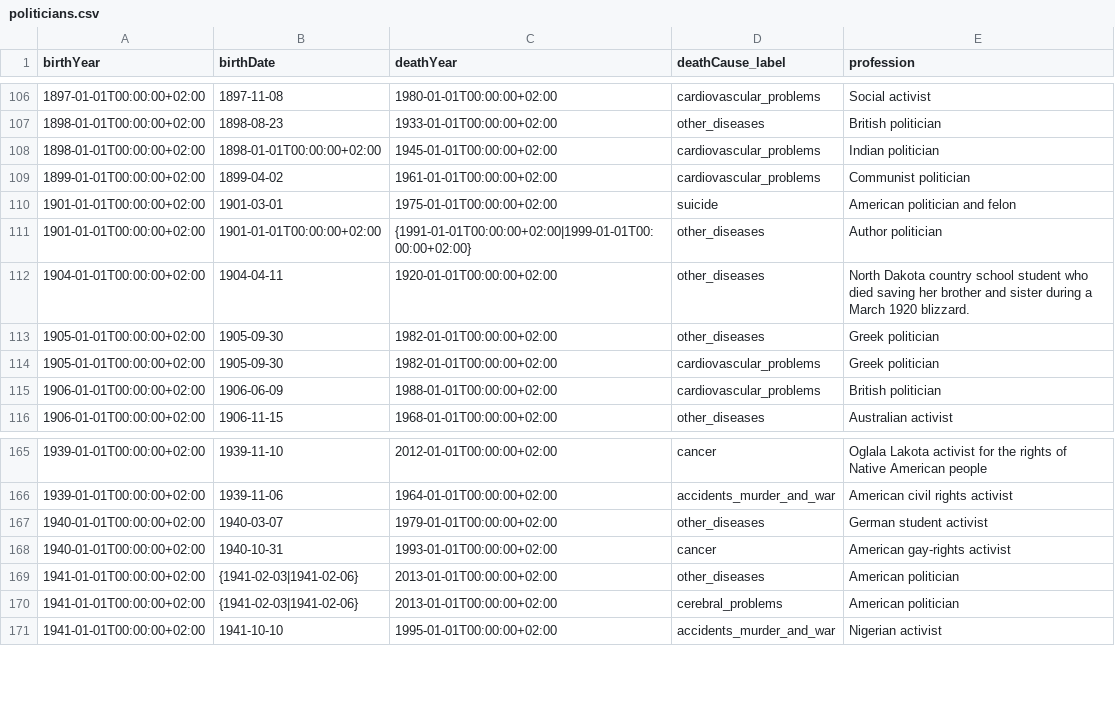
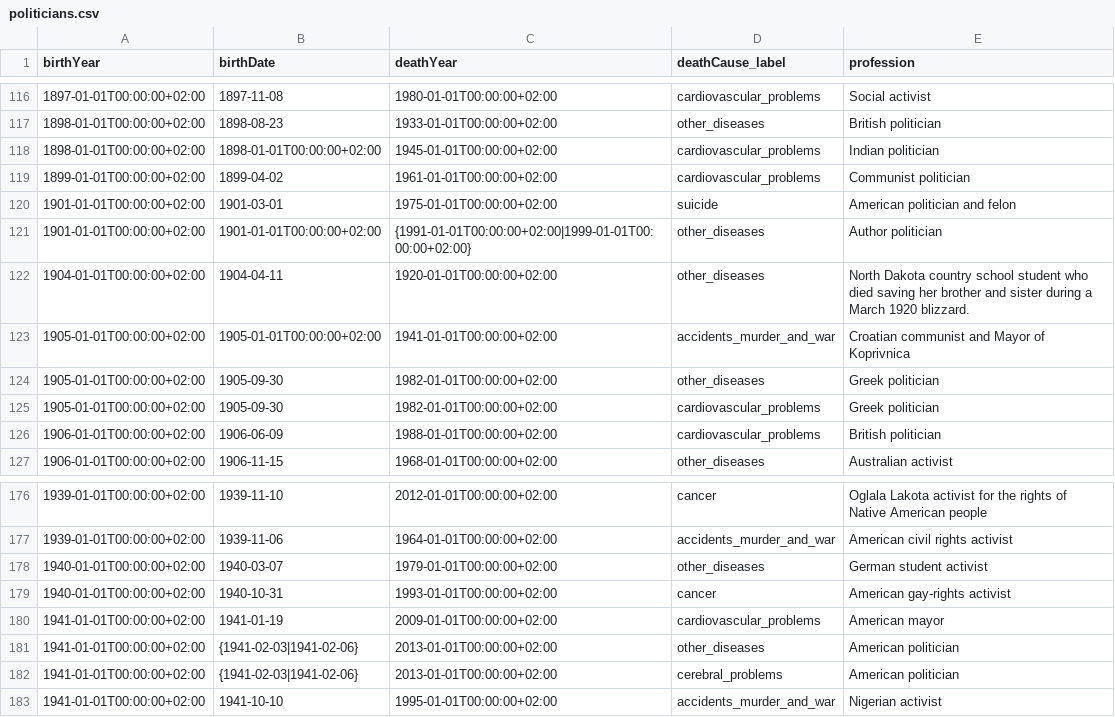
Before and after one commit to ivvatt/group_project, a CSV file: politicians.csv, drawn as a sheet; only a part is shown, gaps mark what is left out; the diff covers the shown part only.

Commit message:
businessmen + politicans (added mayor)

```diff
--- a/politicians.csv
+++ b/politicians.csv
@@ -112,2 +122,3 @@ birthYear,birthDate,deathYear,deathCause_label,profession
 1904-01-01T00:00:00+02:00,1904-04-11,1920-01-01T00:00:00+02:00,other_diseases,North Dakota country school student who died saving her brother and sister during a March 1920 blizzard.
+1905-01-01T00:00:00+02:00,1905-01-01T00:00:00+02:00,1941-01-01T00:00:00+02:00,accidents_murder_and_war,Croatian communist and Mayor of Koprivnica
 1905-01-01T00:00:00+02:00,1905-09-30,1982-01-01T00:00:00+02:00,other_diseases,Greek politician
@@ -168,2 +179,3 @@ birthYear,birthDate,deathYear,deathCause_label,profession
 1940-01-01T00:00:00+02:00,1940-10-31,1993-01-01T00:00:00+02:00,cancer,American gay-rights activist
+1941-01-01T00:00:00+02:00,1941-01-19,2009-01-01T00:00:00+02:00,cardiovascular_problems,American mayor
 1941-01-01T00:00:00+02:00,{1941-02-03|1941-02-06},2013-01-01T00:00:00+02:00,other_diseases,American politician
```
Also changed, not shown: 10 added rows elsewhere in this file, 1 other file.
